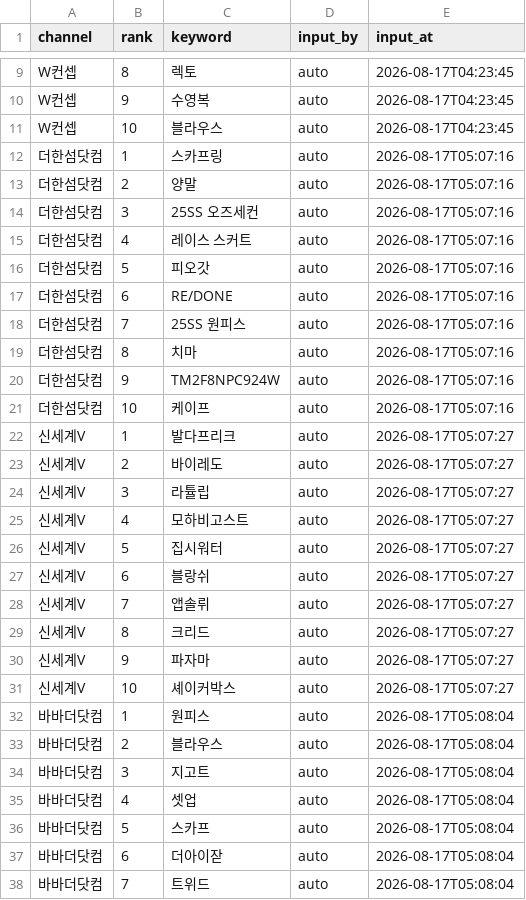
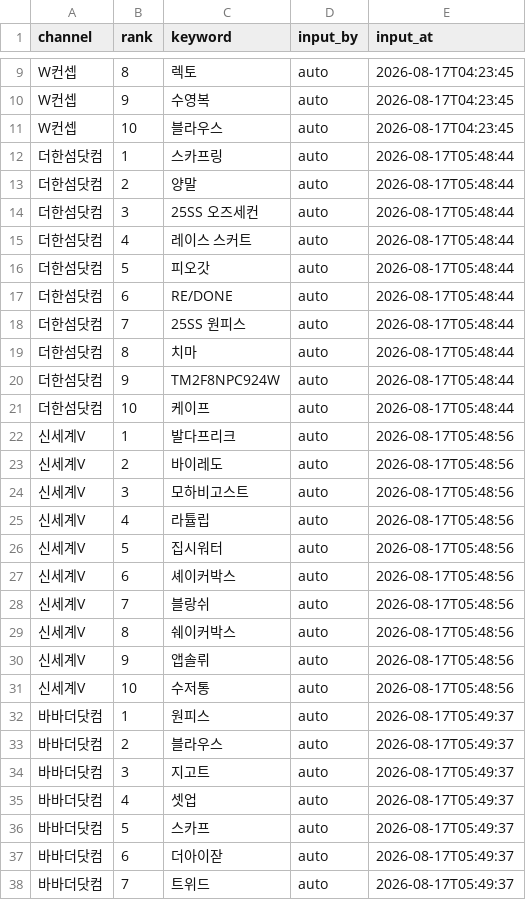
Before and after one commit to performanceteam12-sketch/babathe-trend-dashboard, a CSV file: data/app_search/2026-08-17.csv, drawn as a sheet; only a part is shown, gaps mark what is left out; the diff covers the shown part only.

```diff
--- a/data/app_search/2026-08-17.csv
+++ b/data/app_search/2026-08-17.csv
@@ -11,28 +11,28 @@ W컨셉,9,수영복,auto,2026-08-17T04:23:45
 W컨셉,10,블라우스,auto,2026-08-17T04:23:45
-더한섬닷컴,1,스카프링,auto,2026-08-17T05:07:16
-더한섬닷컴,2,양말,auto,2026-08-17T05:07:16
-더한섬닷컴,3,25SS 오즈세컨,auto,2026-08-17T05:07:16
-더한섬닷컴,4,레이스 스커트,auto,2026-08-17T05:07:16
-더한섬닷컴,5,피오갓,auto,2026-08-17T05:07:16
-더한섬닷컴,6,RE/DONE,auto,2026-08-17T05:07:16
-더한섬닷컴,7,25SS 원피스,auto,2026-08-17T05:07:16
-더한섬닷컴,8,치마,auto,2026-08-17T05:07:16
-더한섬닷컴,9,TM2F8NPC924W,auto,2026-08-17T05:07:16
-더한섬닷컴,10,케이프,auto,2026-08-17T05:07:16
-신세계V,1,발다프리크,auto,2026-08-17T05:07:27
-신세계V,2,바이레도,auto,2026-08-17T05:07:27
-신세계V,3,라튤립,auto,2026-08-17T05:07:27
-신세계V,4,모하비고스트,auto,2026-08-17T05:07:27
-신세계V,5,집시워터,auto,2026-08-17T05:07:27
-신세계V,6,블랑쉬,auto,2026-08-17T05:07:27
-신세계V,7,앱솔뤼,auto,2026-08-17T05:07:27
-신세계V,8,크리드,auto,2026-08-17T05:07:27
-신세계V,9,파자마,auto,2026-08-17T05:07:27
-신세계V,10,셰이커박스,auto,2026-08-17T05:07:27
-바바더닷컴,1,원피스,auto,2026-08-17T05:08:04
-바바더닷컴,2,블라우스,auto,2026-08-17T05:08:04
-바바더닷컴,3,지고트,auto,2026-08-17T05:08:04
-바바더닷컴,4,셋업,auto,2026-08-17T05:08:04
-바바더닷컴,5,스카프,auto,2026-08-17T05:08:04
-바바더닷컴,6,더아이잗,auto,2026-08-17T05:08:04
-바바더닷컴,7,트위드,auto,2026-08-17T05:08:04
+더한섬닷컴,1,스카프링,auto,2026-08-17T05:48:44
+더한섬닷컴,2,양말,auto,2026-08-17T05:48:44
+더한섬닷컴,3,25SS 오즈세컨,auto,2026-08-17T05:48:44
+더한섬닷컴,4,레이스 스커트,auto,2026-08-17T05:48:44
+더한섬닷컴,5,피오갓,auto,2026-08-17T05:48:44
+더한섬닷컴,6,RE/DONE,auto,2026-08-17T05:48:44
+더한섬닷컴,7,25SS 원피스,auto,2026-08-17T05:48:44
+더한섬닷컴,8,치마,auto,2026-08-17T05:48:44
+더한섬닷컴,9,TM2F8NPC924W,auto,2026-08-17T05:48:44
+더한섬닷컴,10,케이프,auto,2026-08-17T05:48:44
+신세계V,1,발다프리크,auto,2026-08-17T05:48:56
+신세계V,2,바이레도,auto,2026-08-17T05:48:56
+신세계V,3,모하비고스트,auto,2026-08-17T05:48:56
+신세계V,4,라튤립,auto,2026-08-17T05:48:56
+신세계V,5,집시워터,auto,2026-08-17T05:48:56
+신세계V,6,셰이커박스,auto,2026-08-17T05:48:56
+신세계V,7,블랑쉬,auto,2026-08-17T05:48:56
+신세계V,8,쉐이커박스,auto,2026-08-17T05:48:56
+신세계V,9,앱솔뤼,auto,2026-08-17T05:48:56
+신세계V,10,수저통,auto,2026-08-17T05:48:56
+바바더닷컴,1,원피스,auto,2026-08-17T05:49:37
+바바더닷컴,2,블라우스,auto,2026-08-17T05:49:37
+바바더닷컴,3,지고트,auto,2026-08-17T05:49:37
+바바더닷컴,4,셋업,auto,2026-08-17T05:49:37
+바바더닷컴,5,스카프,auto,2026-08-17T05:49:37
+바바더닷컴,6,더아이잗,auto,2026-08-17T05:49:37
+바바더닷컴,7,트위드,auto,2026-08-17T05:49:37
```
Also changed, not shown: 3 edited cells elsewhere in this file.
